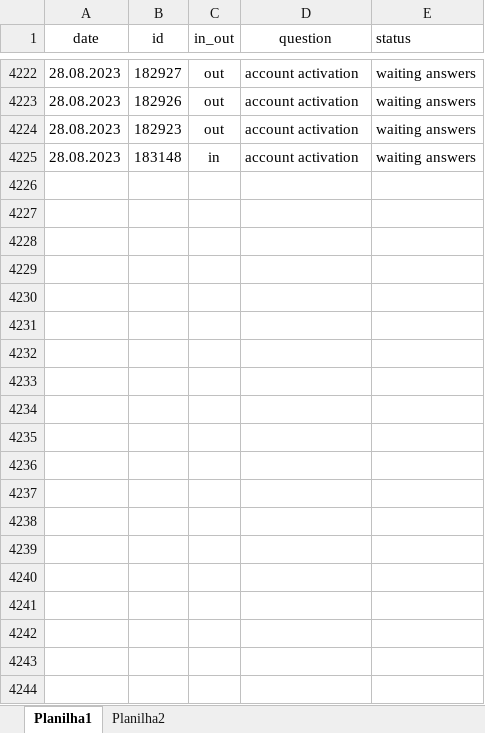
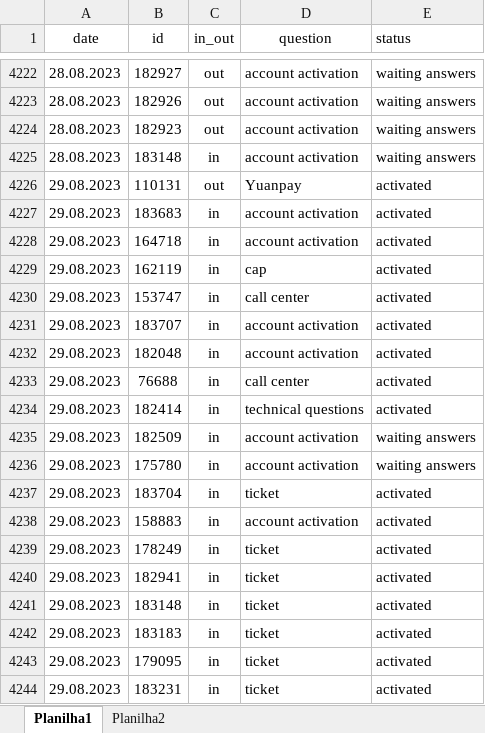
Before and after one commit to ustyuzhaninov01/affdashb, an Excel workbook: reports/dar.xlsx, sheet Planilha1, drawn as a sheet; only a part is shown, gaps mark what is left out; values as stored, in another font and other column widths than the file's, no borders; the diff covers the shown part only; the diff names each change by its address in the sheet, - before the commit and + after, or states it on an @@ line.

Commit message:
initial commit

```diff
--- a/reports/dar.xlsx (sheet Planilha1)
+++ b/reports/dar.xlsx (sheet Planilha1)
+row 4226: 29.08.2023 | 110131 | out | Yuanpay | activated
+row 4227: 29.08.2023 | 183683 | in | account activation | activated
+row 4228: 29.08.2023 | 164718 | in | account activation | activated
+row 4229: 29.08.2023 | 162119 | in | cap | activated
+row 4230: 29.08.2023 | 153747 | in | call center | activated
+row 4231: 29.08.2023 | 183707 | in | account activation | activated
+row 4232: 29.08.2023 | 182048 | in | account activation | activated
+row 4233: 29.08.2023 | 76688 | in | call center | activated
+row 4234: 29.08.2023 | 182414 | in | technical questions | activated
+row 4235: 29.08.2023 | 182509 | in | account activation | waiting answers
+row 4236: 29.08.2023 | 175780 | in | account activation | waiting answers
+row 4237: 29.08.2023 | 183704 | in | ticket | activated
+row 4238: 29.08.2023 | 158883 | in | account activation | activated
+row 4239: 29.08.2023 | 178249 | in | ticket | activated
+row 4240: 29.08.2023 | 182941 | in | ticket | activated
+row 4241: 29.08.2023 | 183148 | in | ticket | activated
+row 4242: 29.08.2023 | 183183 | in | ticket | activated
+row 4243: 29.08.2023 | 179095 | in | ticket | activated
+row 4244: 29.08.2023 | 183231 | in | ticket | activated
```
Also changed, not shown: 31 added rows and 1 edited cell elsewhere in this sheet.
